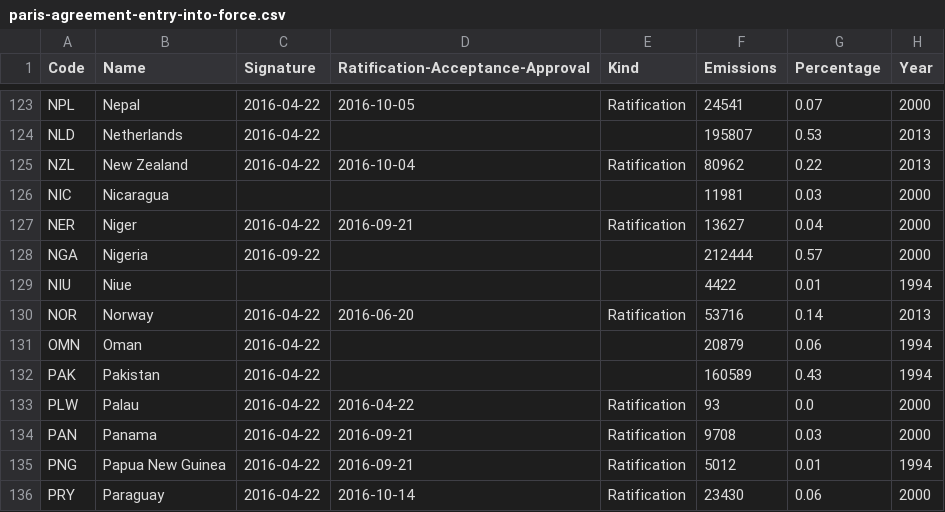
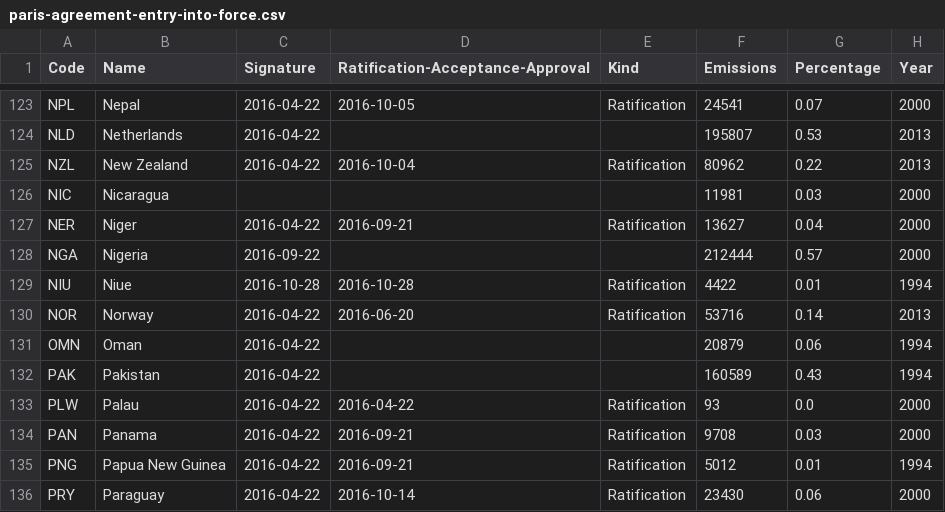
Before and after one commit to openclimatedata/paris-agreement-entry-into-force, a CSV file: data/paris-agreement-entry-into-force.csv, drawn as a sheet; only a part is shown, gaps mark what is left out.

Commit message:
Update with Niue

```diff
--- a/data/paris-agreement-entry-into-force.csv
+++ b/data/paris-agreement-entry-into-force.csv
@@ -128,3 +128,3 @@ NER,Niger,2016-04-22,2016-09-21,Ratification,13627,0.04,2000
 NGA,Nigeria,2016-09-22,,,212444,0.57,2000
-NIU,Niue,,,,4422,0.01,1994
+NIU,Niue,2016-10-28,2016-10-28,Ratification,4422,0.01,1994
 NOR,Norway,2016-04-22,2016-06-20,Ratification,53716,0.14,2013
```
